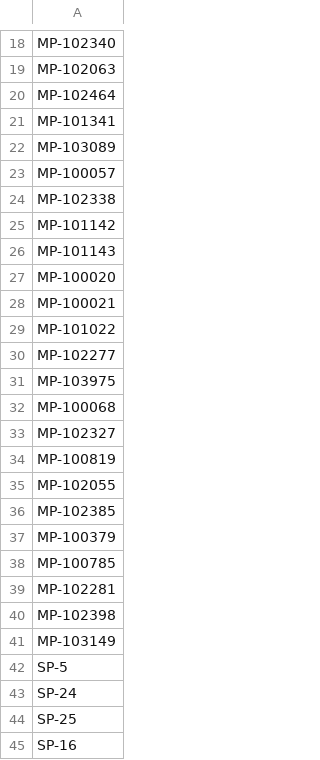
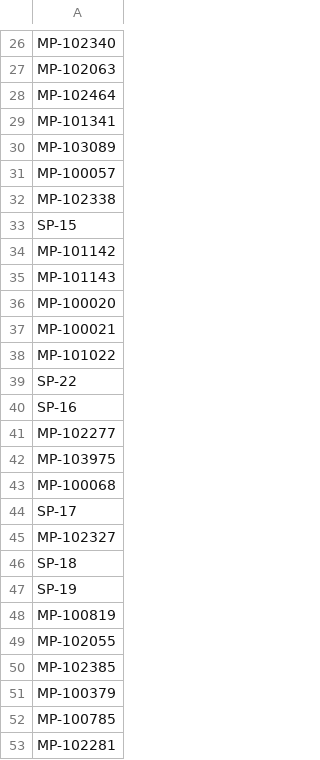
Before and after one commit to parallelworks/dynamic-learning-rivers, a CSV file: input_data/ICON-ModEx_Sites_To_Remove.csv, drawn as a sheet; only a part is shown, gaps mark what is left out; the shorter side is filled out with more unchanged rows; the diff covers the shown part only; the diff names each change by its address in the sheet, - before the commit and + after, or states it on an @@ line.

```diff
--- a/input_data/ICON-ModEx_Sites_To_Remove.csv
+++ b/input_data/ICON-ModEx_Sites_To_Remove.csv
+row 33: SP-15
+row 39: SP-22
+row 40: SP-16
+row 44: SP-17
+row 46: SP-18
+row 47: SP-19
```
Also changed, not shown: 17 added rows elsewhere in this file, input_data/ICON-ModEx_Collaborator_Site_Water_Chemistry_Data.csv, 1 other file.
